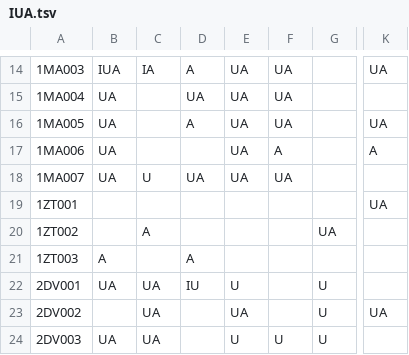
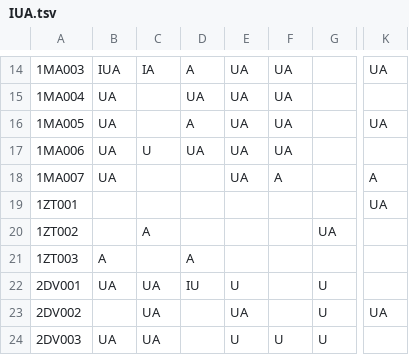
Before and after one commit to morganericsson/msengcs, a TSV file: IUAE/sv/IUA.tsv, drawn as a sheet; only a part is shown, gaps mark what is left out; the diff names each change by its address in the sheet, - before the commit and + after, or states it on an @@ line.

```diff
--- a/IUAE/sv/IUA.tsv
+++ b/IUAE/sv/IUA.tsv
-C17: (empty)
+C17: U
-D17: (empty)
+D17: UA
-F17: A
+F17: UA
-K17: A
+K17: (empty)
-C18: U
+C18: (empty)
-D18: UA
+D18: (empty)
-F18: UA
+F18: A
-K18: (empty)
+K18: A
```
Also changed, not shown: mallar/kurslista.tsv, 10 other files.
